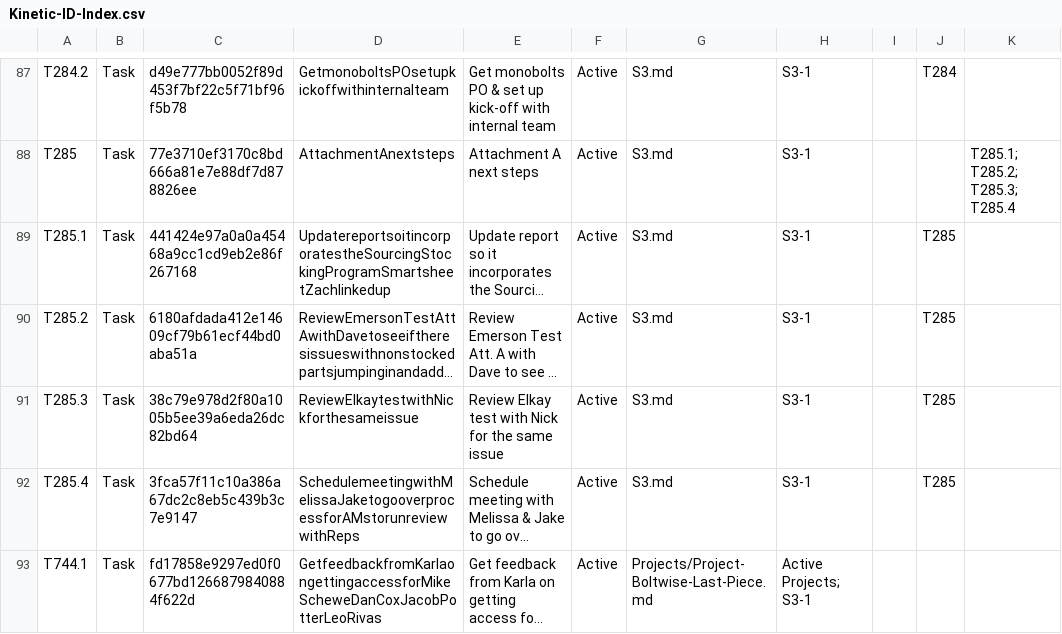
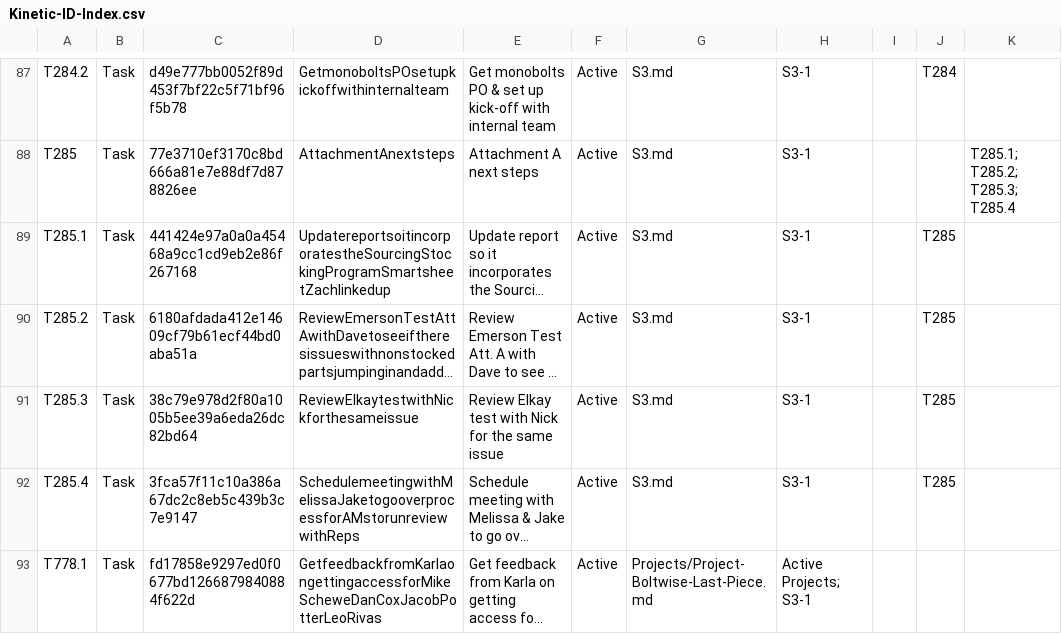
Before and after one commit to mikesturm/Kinetic, a CSV file: Kinetic-ID-Index.csv, drawn as a sheet; only a part is shown, gaps mark what is left out; long unchanged cells end in …; the diff names each change by its address in the sheet, - before the commit and + after, or states it on an @@ line.

```diff
--- a/Kinetic-ID-Index.csv
+++ b/Kinetic-ID-Index.csv
-A93: T744.1
+A93: T778.1
```
Also changed, not shown: Views/Tasks_Active.csv, Views/Tasks_By_S3.csv, 5 other files.
